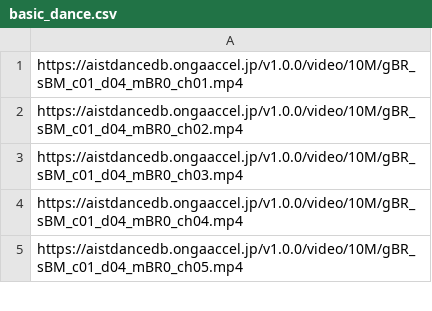
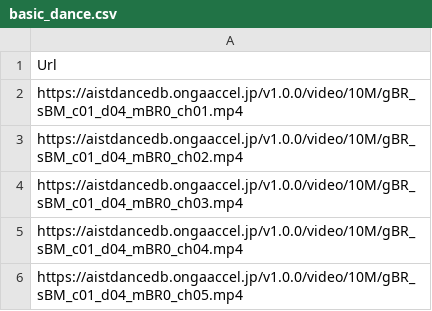
Before and after one commit to Toubat/D.U.M, a CSV file: dataset/basic_dance.csv, drawn as a sheet; only a part is shown; the diff names each change by its address in the sheet, - before the commit and + after, or states it on an @@ line.

```diff
--- a/dataset/basic_dance.csv
+++ b/dataset/basic_dance.csv
+row 1: Url
```
Also changed, not shown: dataset/advanced_dance.csv, 8 other files.
